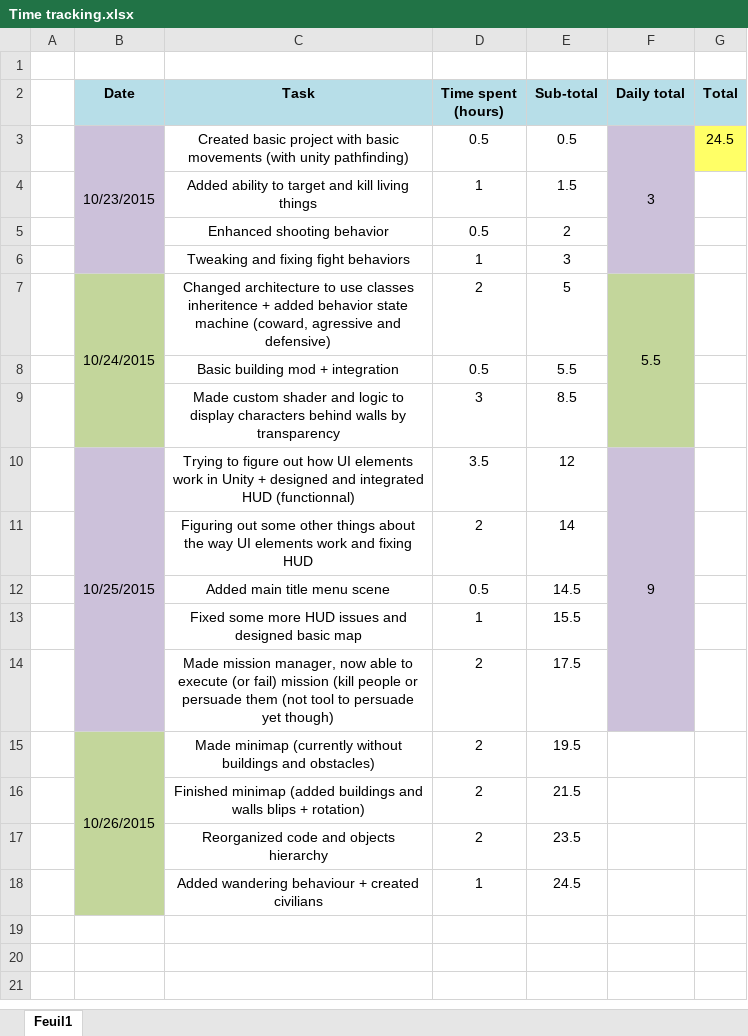
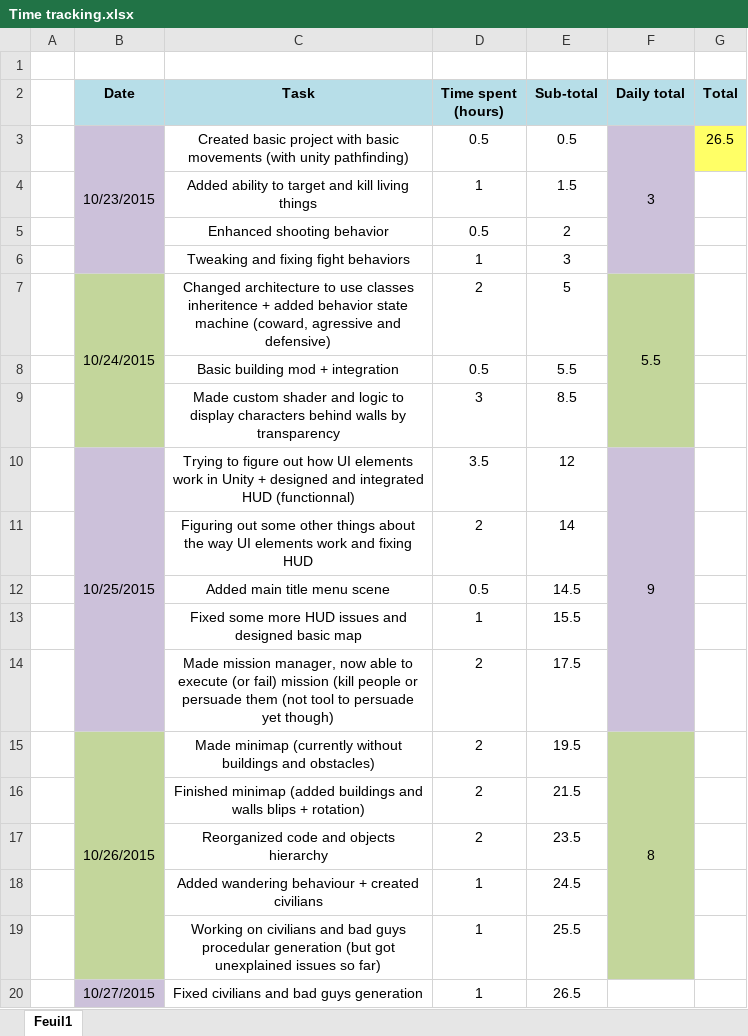
Before and after one commit to Thex-PiedDroit/Unity_Projects, an Excel workbook: Syndicate_Recreate/Time tracking.xlsx, sheet Feuil1, drawn as a sheet; values as stored, in another font and other column widths than the file's, no borders; the diff names each change by its address in the sheet, - before the commit and + after, or states it on an @@ line.

Commit message:
Added civilians and enemies procedural generation + fixed minor bugs
- Fixed targetting behaviour (didn't always lose target when it died)
- Fixed blips (to be pointed only when enemy is a target)
- Slight changes in variables names and organization

```diff
--- a/Syndicate_Recreate/Time tracking.xlsx (sheet Feuil1)
+++ b/Syndicate_Recreate/Time tracking.xlsx (sheet Feuil1)
-G3 (Total): 24.5
+G3 (Total): 26.5
-F15 (Daily total): (empty)
+F15 (Daily total): 8
-F15:F18 fill: none
+F15:F18 fill: #C3D69B
+F15:F19 merged
+row 19:  |  | Working on civilians and bad guys procedular generation (but got unexplained issues so far) | 1 | 25.5
+row 20:  | 10/27/2015 | Fixed civilians and bad guys generation | 1 | 26.5
```
Also changed, not shown: 14 other files.
